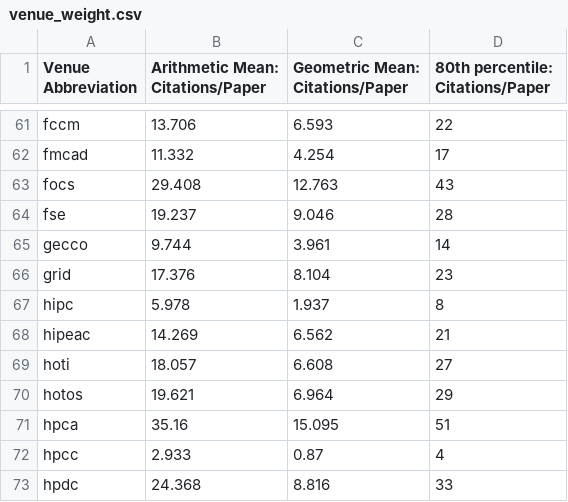
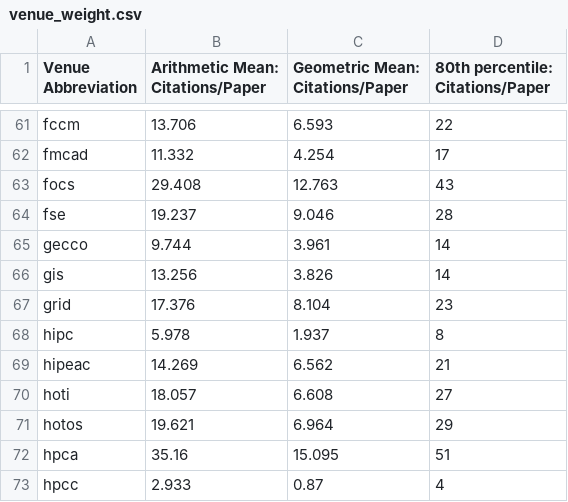
Before and after one commit to csmetrics/csmetrics.net, a CSV file: app/data/venue_weight.csv, drawn as a sheet; only a part is shown, gaps mark what is left out; the shorter side is filled out with more unchanged rows.

Commit message:
Updated to include SIGSPATIAL (gis)

```diff
--- a/app/data/venue_weight.csv
+++ b/app/data/venue_weight.csv
@@ -65,2 +65,3 @@ fse,19.237,9.046,28
 gecco,9.744,3.961,14
+gis,13.256,3.826,14
 grid,17.376,8.104,23
```
